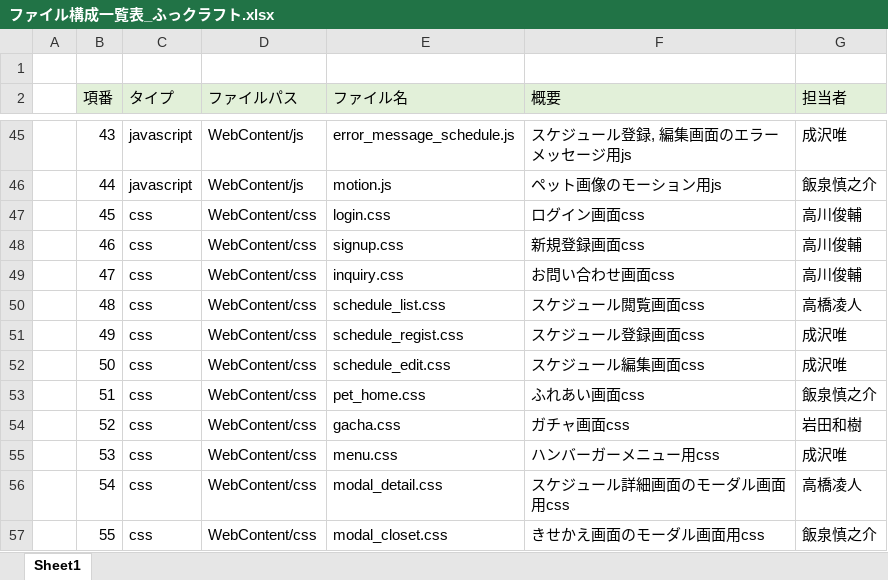
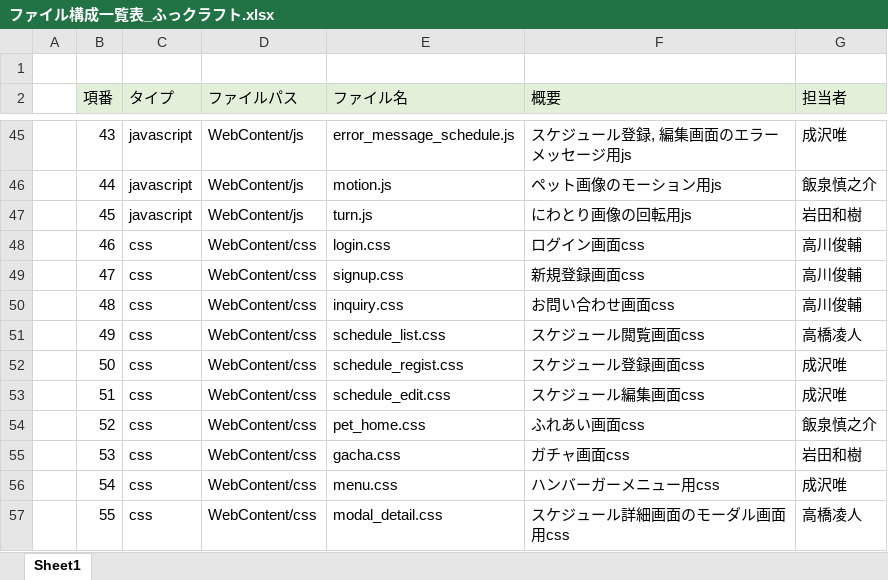
Before and after one commit to dojo2023/E-3, an Excel workbook: doc/3_内部設計/ファイル構成一覧表_ふっクラフト.xlsx, sheet Sheet1, drawn as a sheet; only a part is shown, gaps mark what is left out; values as stored, in another font and other column widths than the file's, no borders; the diff covers the shown part only; the diff names each change by its address in the sheet, - before the commit and + after, or states it on an @@ line.

Commit message:
ファイル構成一覧表更新2_0614

```diff
--- a/doc/3_内部設計/ファイル構成一覧表_ふっクラフト.xlsx (sheet Sheet1)
+++ b/doc/3_内部設計/ファイル構成一覧表_ふっクラフト.xlsx (sheet Sheet1)
-C47 (タイプ): css
+C47 (タイプ): javascript
-D47 (ファイルパス): WebContent/css
+D47 (ファイルパス): WebContent/js
-E47 (ファイル名): login.css
+E47 (ファイル名): turn.js
-F47 (概要): ログイン画面css
+F47 (概要): にわとり画像の回転用js
-G47 (担当者): 高川俊輔
+G47 (担当者): 岩田和樹
-E48 (ファイル名): signup.css
+E48 (ファイル名): login.css
-F48 (概要): 新規登録画面css
+F48 (概要): ログイン画面css
-E49 (ファイル名): inquiry.css
+E49 (ファイル名): signup.css
-F49 (概要): お問い合わせ画面css
+F49 (概要): 新規登録画面css
-E50 (ファイル名): schedule_list.css
+E50 (ファイル名): inquiry.css
-F50 (概要): スケジュール閲覧画面css
+F50 (概要): お問い合わせ画面css
-G50 (担当者): 高橋凌人
+G50 (担当者): 高川俊輔
-E51 (ファイル名): schedule_regist.css
+E51 (ファイル名): schedule_list.css
-F51 (概要): スケジュール登録画面css
+F51 (概要): スケジュール閲覧画面css
-G51 (担当者): 成沢唯
+G51 (担当者): 高橋凌人
-E52 (ファイル名): schedule_edit.css
+E52 (ファイル名): schedule_regist.css
-F52 (概要): スケジュール編集画面css
+F52 (概要): スケジュール登録画面css
-E53 (ファイル名): pet_home.css
+E53 (ファイル名): schedule_edit.css
-F53 (概要): ふれあい画面css
+F53 (概要): スケジュール編集画面css
-G53 (担当者): 飯泉慎之介
+G53 (担当者): 成沢唯
-E54 (ファイル名): gacha.css
+E54 (ファイル名): pet_home.css
-F54 (概要): ガチャ画面css
+F54 (概要): ふれあい画面css
-G54 (担当者): 岩田和樹
+G54 (担当者): 飯泉慎之介
-E55 (ファイル名): menu.css
+E55 (ファイル名): gacha.css
-F55 (概要): ハンバーガーメニュー用css
+F55 (概要): ガチャ画面css
-G55 (担当者): 成沢唯
+G55 (担当者): 岩田和樹
-E56 (ファイル名): modal_detail.css
+E56 (ファイル名): menu.css
-F56 (概要): スケジュール詳細画面のモーダル画面用css
+F56 (概要): ハンバーガーメニュー用css
-G56 (担当者): 高橋凌人
+G56 (担当者): 成沢唯
-E57 (ファイル名): modal_closet.css
+E57 (ファイル名): modal_detail.css
-F57 (概要): きせかえ画面のモーダル画面用css
+F57 (概要): スケジュール詳細画面のモーダル画面用css
-G57 (担当者): 飯泉慎之介
+G57 (担当者): 高橋凌人
```
Also changed, not shown: 18 edited cells elsewhere in this sheet.
